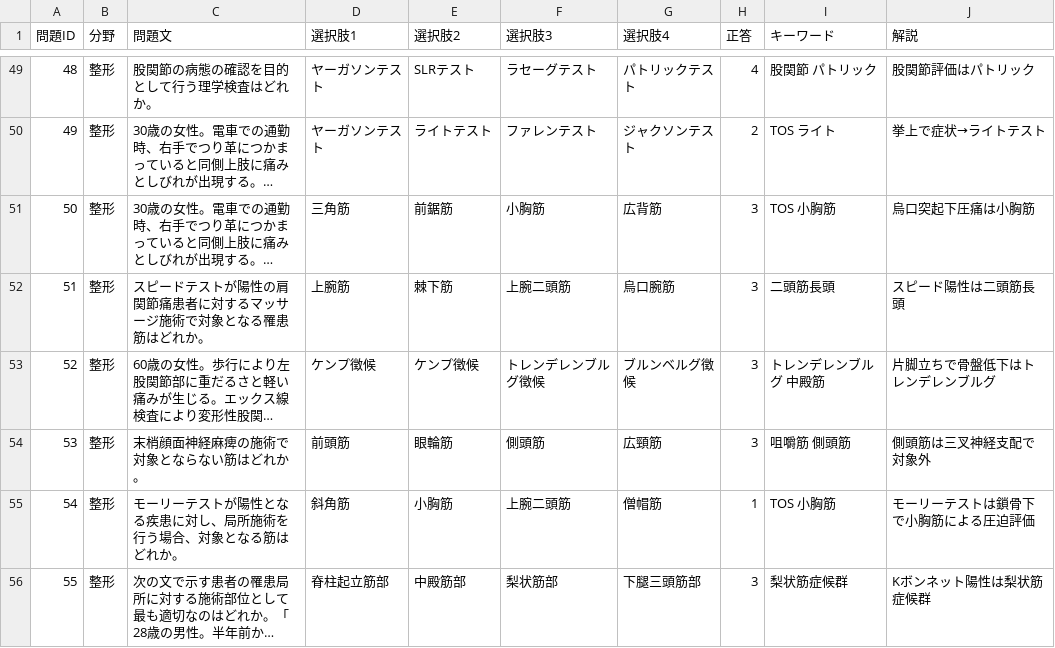
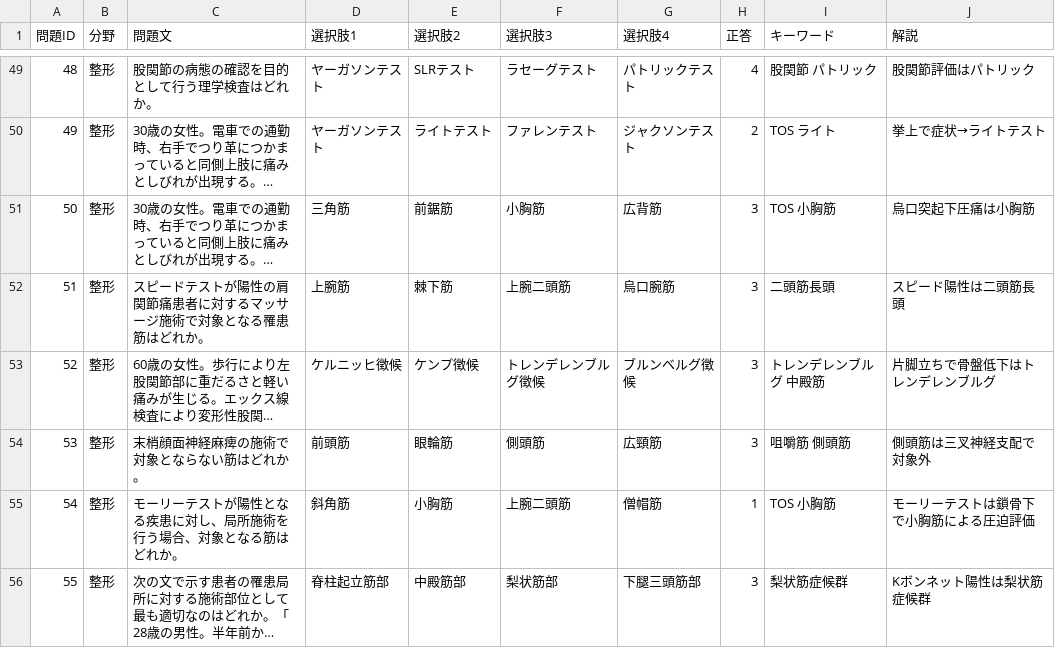
Before and after one commit to kaoman0079-ops/OrientClinix, a CSV file: data.csv, drawn as a sheet; only a part is shown, gaps mark what is left out; long unchanged cells end in …; the diff names each change by its address in the sheet, - before the commit and + after, or states it on an @@ line.

Commit message:
Update data.csv

```diff
--- a/data.csv
+++ b/data.csv
-D53 (選択肢1): ケンプ徴候
+D53 (選択肢1): ケルニッヒ徴候
```
